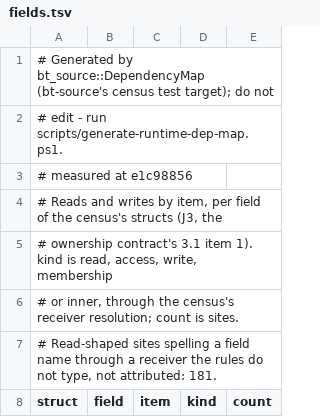
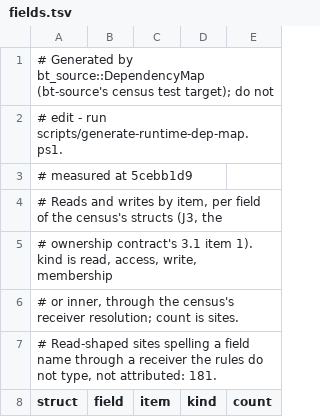
Before and after one commit to lulu-loopp/folio-terminal, a TSV file: docs/plans/design/runtime-dep-map/fields.tsv, drawn as a sheet; only a part is shown.

```diff
--- a/docs/plans/design/runtime-dep-map/fields.tsv
+++ b/docs/plans/design/runtime-dep-map/fields.tsv
@@ -2,3 +2,3 @@
 # edit - run scripts/generate-runtime-dep-map.ps1.
-# measured at e1c98856
+# measured at 5cebb1d9
 # Reads and writes by item, per field of the census's structs (J3, the
```
Also changed, not shown: docs/plans/design/runtime-dep-map/doors.tsv, docs/plans/design/runtime-dep-map/topics.tsv, 2 other files.
